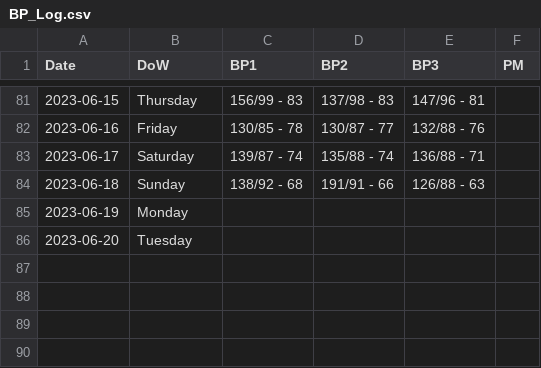
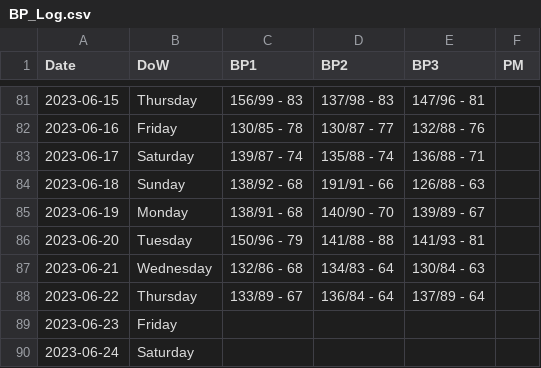
Before and after one commit to dolinger-nscc/BP, a CSV file: BP_Log.csv, drawn as a sheet; only a part is shown, gaps mark what is left out.

Commit message:
Update BP_Log.csv

```diff
--- a/BP_Log.csv
+++ b/BP_Log.csv
@@ -84,3 +84,7 @@ Date,DoW,BP1,BP2,BP3,PM
 2023-06-18,Sunday,138/92 - 68,191/91 - 66,126/88 - 63,
-2023-06-19,Monday,,,,
-2023-06-20,Tuesday,,,,
+2023-06-19,Monday,138/91 - 68,140/90 - 70,139/89 - 67,
+2023-06-20,Tuesday,150/96 - 79,141/88 - 88,141/93 - 81,
+2023-06-21,Wednesday,132/86 - 68,134/83 - 64,130/84 - 63,
+2023-06-22,Thursday,133/89 - 67,136/84 - 64,137/89 - 64,
+2023-06-23,Friday,,,,
+2023-06-24,Saturday,,,,
```
